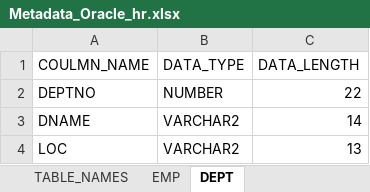
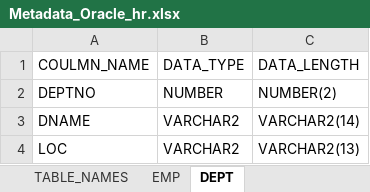
Before and after one commit to hibibhu123/etl-test-automation, an Excel workbook: TableMetadata/Metadata_Oracle_hr.xlsx, sheet DEPT, drawn as a sheet; values as stored, in another font and other column widths than the file's, no borders; the diff names each change by its address in the sheet, - before the commit and + after, or states it on an @@ line.

```diff
--- a/TableMetadata/Metadata_Oracle_hr.xlsx (sheet DEPT)
+++ b/TableMetadata/Metadata_Oracle_hr.xlsx (sheet DEPT)
-C2 (DATA_LENGTH): 22
+C2 (DATA_LENGTH): NUMBER(2)
-C3 (DATA_LENGTH): 14
+C3 (DATA_LENGTH): VARCHAR2(14)
-C4 (DATA_LENGTH): 13
+C4 (DATA_LENGTH): VARCHAR2(13)
```
Also changed, not shown: sheet EMP, TableMetadata/Metadata_MySQL.xlsx, TableMetadata/Metadata_Oracle_scott.xlsx, 15 other files.
